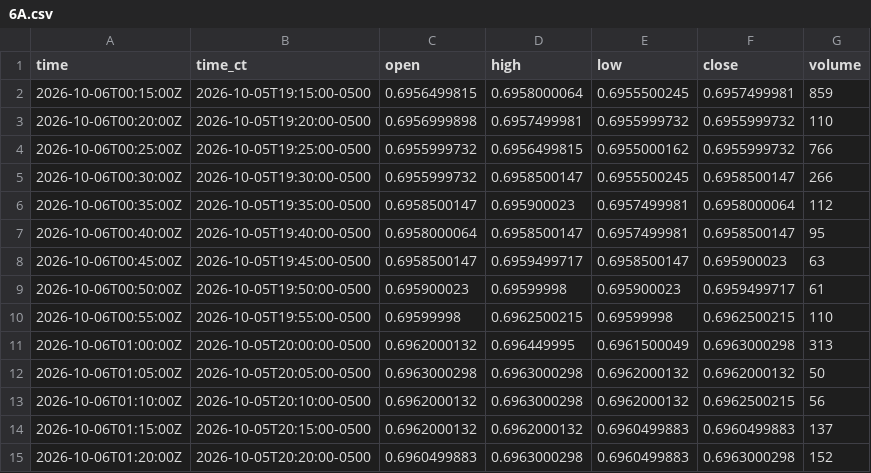
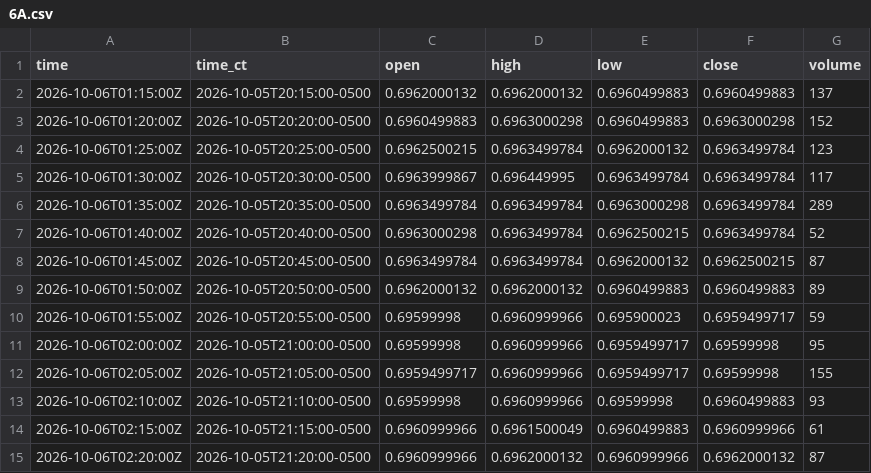
Before and after one commit to HAM-X/whs-data, a CSV file: data/bars/5m/6A.csv, drawn as a sheet; only a part is shown; the shorter side is filled out with more unchanged rows.

```diff
--- a/data/bars/5m/6A.csv
+++ b/data/bars/5m/6A.csv
@@ -1,14 +1,2 @@
 time,time_ct,open,high,low,close,volume
-2026-10-06T00:15:00Z,2026-10-05T19:15:00-0500,0.6956499815,0.6958000064,0.6955500245,0.6957499981,859
-2026-10-06T00:20:00Z,2026-10-05T19:20:00-0500,0.6956999898,0.6957499981,0.6955999732,0.6955999732,110
-2026-10-06T00:25:00Z,2026-10-05T19:25:00-0500,0.6955999732,0.6956499815,0.6955000162,0.6955999732,766
-2026-10-06T00:30:00Z,2026-10-05T19:30:00-0500,0.6955999732,0.6958500147,0.6955500245,0.6958500147,266
-2026-10-06T00:35:00Z,2026-10-05T19:35:00-0500,0.6958500147,0.695900023,0.6957499981,0.6958000064,112
-2026-10-06T00:40:00Z,2026-10-05T19:40:00-0500,0.6958000064,0.6958500147,0.6957499981,0.6958500147,95
-2026-10-06T00:45:00Z,2026-10-05T19:45:00-0500,0.6958500147,0.6959499717,0.6958500147,0.695900023,63
-2026-10-06T00:50:00Z,2026-10-05T19:50:00-0500,0.695900023,0.69599998,0.695900023,0.6959499717,61
-2026-10-06T00:55:00Z,2026-10-05T19:55:00-0500,0.69599998,0.6962500215,0.69599998,0.6962500215,110
-2026-10-06T01:00:00Z,2026-10-05T20:00:00-0500,0.6962000132,0.696449995,0.6961500049,0.6963000298,313
-2026-10-06T01:05:00Z,2026-10-05T20:05:00-0500,0.6963000298,0.6963000298,0.6962000132,0.6962000132,50
-2026-10-06T01:10:00Z,2026-10-05T20:10:00-0500,0.6962000132,0.6963000298,0.6962000132,0.6962500215,56
 2026-10-06T01:15:00Z,2026-10-05T20:15:00-0500,0.6962000132,0.6962000132,0.6960499883,0.6960499883,137
```
Also changed, not shown: data/bars/5m/6B.csv, data/bars/5m/6C.csv, 19 other files.
